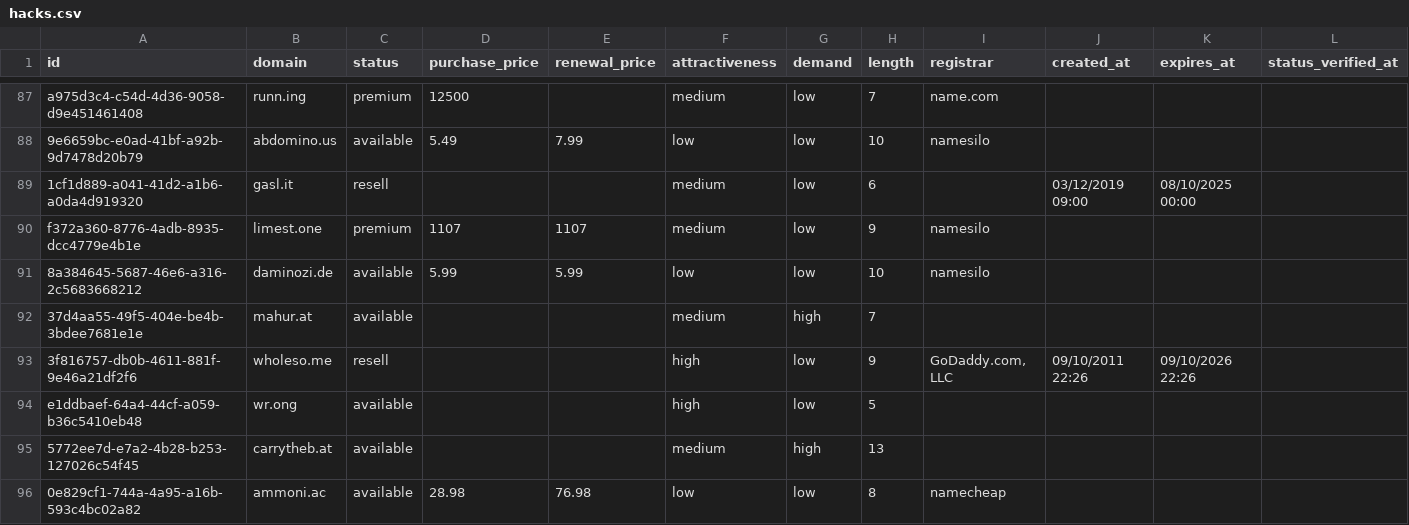
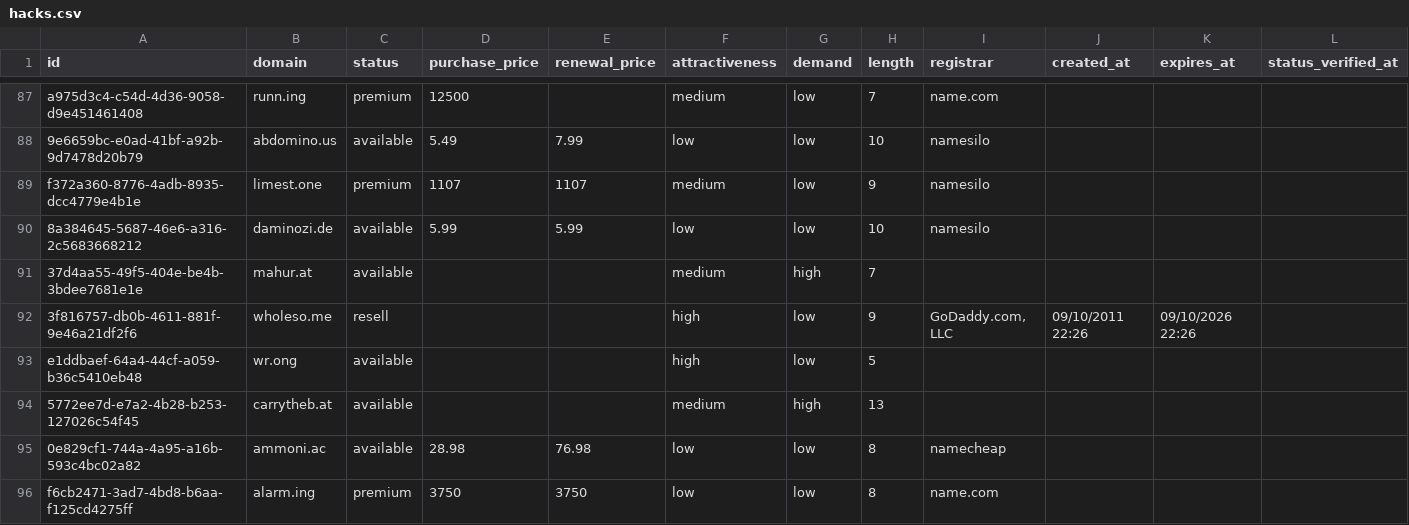
Before and after one commit to UniqueDomains/hacks-oneword-domains, a CSV file: hacks.csv, drawn as a sheet; only a part is shown, gaps mark what is left out; the shorter side is filled out with more unchanged rows; removed rows and columns are numbered as before the commit, all else as after; the diff covers the shown part only; the diff names each change by its address in the sheet, - before the commit and + after, or states it on an @@ line.

```diff
--- a/hacks.csv
+++ b/hacks.csv
-row 89: 1cf1d889-a041-41d2-a1b6-a0da4d919320 | gasl.it | resell |  |  | medium | low | 6 |  | 03/12/2019 09:00 | 08/10/2025 00:00
```
Also changed, not shown: 8 added rows, 7 removed rows and 12 edited cells elsewhere in this file, 4 other files.
